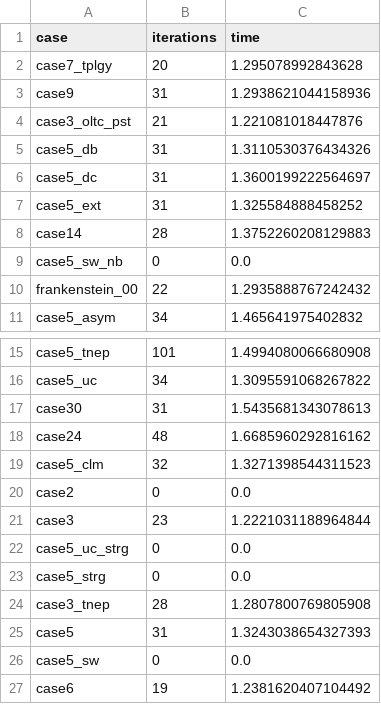
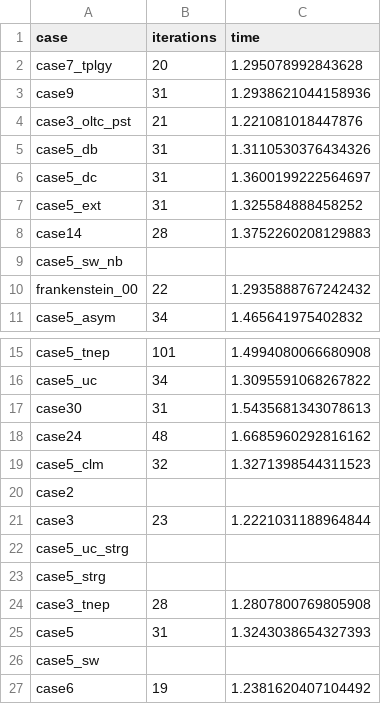
Before and after one commit to goghino/PowerModels-benchmarks, a CSV file: src/csv_results/results_matpower_ipopt_QCRM.csv, drawn as a sheet; only a part is shown, gaps mark what is left out.

```diff
--- a/src/csv_results/results_matpower_ipopt_QCRM.csv
+++ b/src/csv_results/results_matpower_ipopt_QCRM.csv
@@ -8,3 +8,3 @@ case5_ext,31,1.325584888458252
 case14,28,1.3752260208129883
-case5_sw_nb,0,0.0
+case5_sw_nb,,
 frankenstein_00,22,1.2935888767242432
@@ -19,9 +19,9 @@ case24,48,1.6685960292816162
 case5_clm,32,1.3271398544311523
-case2,0,0.0
+case2,,
 case3,23,1.2221031188964844
-case5_uc_strg,0,0.0
-case5_strg,0,0.0
+case5_uc_strg,,
+case5_strg,,
 case3_tnep,28,1.2807800769805908
 case5,31,1.3243038654327393
-case5_sw,0,0.0
+case5_sw,,
 case6,19,1.2381620407104492
```
Also changed, not shown: src/csv_results/results_matpower_ipopt_IVR.csv, src/csv_results/results_matpower_ipopt_SOCW.csv, 7 other files.
